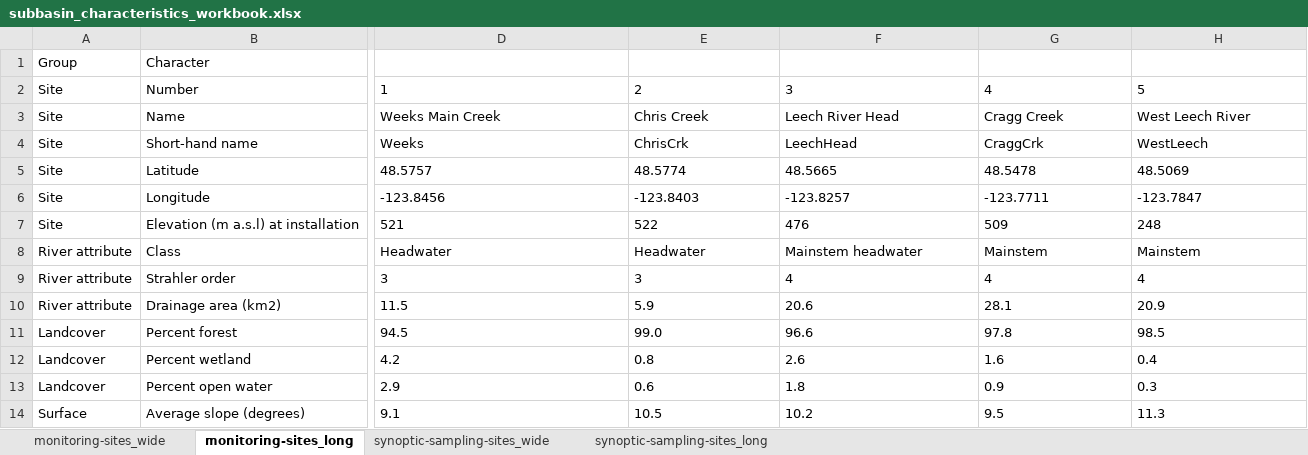
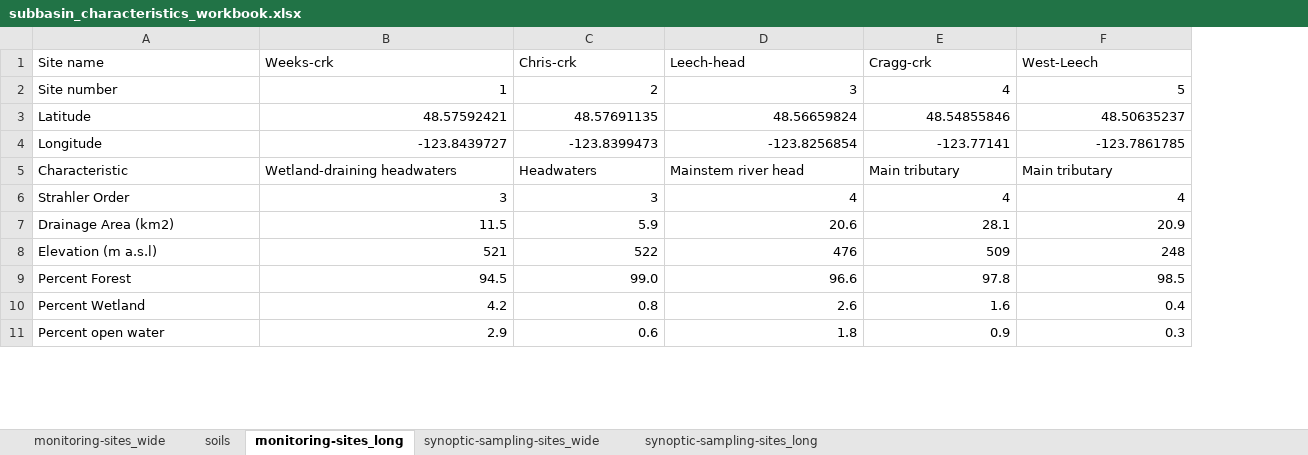
Before and after one commit to HJMcSorley/UBC_MSc_thesis, an Excel workbook: R-inputs_UBC-forWater-MSc_HMc/tables/Workbooks_for-watershed-tables/subbasin_characteristics_workbook.xlsx, sheet monitoring-sites_long, drawn as a sheet; only a part is shown, gaps mark what is left out; values as stored, in another font and other column widths than the file's, no borders; removed rows and columns are numbered as before the commit, all else as after; rows hold the shown columns only; the diff covers the shown part only; the diff names each change by its address in the sheet, - before the commit and + after, or states it on an @@ line.

Commit message:
soils data added

```diff
--- a/R-inputs_UBC-forWater-MSc_HMc/tables/Workbooks_for-watershed-tables/subbasin_characteristics_workbook.xlsx (sheet monitoring-sites_long)
+++ b/R-inputs_UBC-forWater-MSc_HMc/tables/Workbooks_for-watershed-tables/subbasin_characteristics_workbook.xlsx (sheet monitoring-sites_long)
+sheet tab: soils
-column A, row 2: Site; rows 5-6: Site | Site; rows 9-13: River attribute | River attribute | Landcover | Landcover | Landcover
-row 1: Group | Character
+row 1: Site name | Weeks-crk | Chris-crk | Leech-head | Cragg-crk | West-Leech
-A2: Number
+A2: Site number
-B2:F2 alignment: left
+B2:F2 alignment: right
-row 3: Site | Name | Weeks Main Creek | Chris Creek | Leech River Head | Cragg Creek | West Leech River
-row 4: Site | Short-hand name | Weeks | ChrisCrk | LeechHead | CraggCrk | WestLeech
-B3: 48.5757
+B3: 48.57592421
-B3:F4 alignment: left
+B3:F4 alignment: right
-C3: 48.5774
+C3: 48.57691135
-D3: 48.5665
+D3: 48.56659824
-E3: 48.5478
+E3: 48.54855846
-F3: 48.5069
+F3: 48.50635237
-B4: -123.8456
+B4: -123.8439727
-C4: -123.8403
+C4: -123.8399473
-D4: -123.8257
+D4: -123.8256854
-E4: -123.7711
+E4: -123.77141
-F4: -123.7847
+F4: -123.7861785
-row 7: Site | Elevation (m a.s.l) at installation | 521 | 522 | 476 | 509 | 248
-row 8: River attribute | Class | Headwater | Headwater | Mainstem headwater | Mainstem | Mainstem
+row 5: Characteristic | Wetland-draining headwaters | Headwaters | Mainstem river head | Main tributary | Main tributary
-A6: Strahler order
+A6: Strahler Order
-B6:F7 alignment: left
+B6:F7 alignment: right
-A7: Drainage area (km2)
+A7: Drainage Area (km2)
+row 8: Elevation (m a.s.l) | 521 | 522 | 476 | 509 | 248
-A9: Percent forest
+A9: Percent Forest
-B9:F11 alignment: left
+B9:F11 alignment: right
-A10: Percent wetland
+A10: Percent Wetland
-row 14: Surface | Average slope (degrees) | 9.1 | 10.5 | 10.2 | 9.5 | 11.3
```
Also changed, not shown: 22 added rows, 4 removed rows, 1 removed column, 14 edited cells and cell formats elsewhere in this sheet, sheet monitoring-sites_wide, formulas that keep their value, 50 other files.
